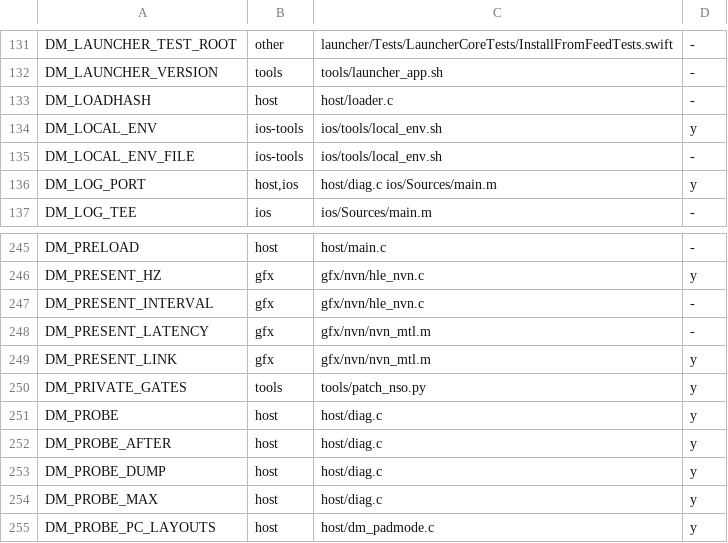
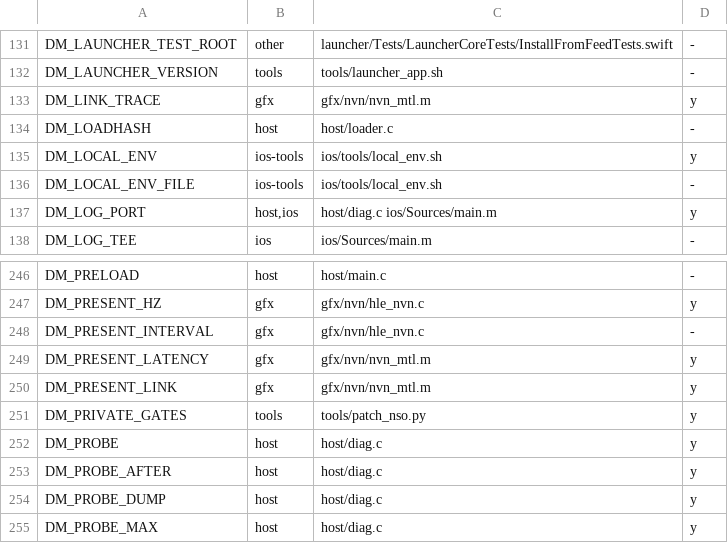
Before and after one commit to PowerBeef/d2r-metal, a TSV file: dm/switches.tsv, drawn as a sheet; only a part is shown, gaps mark what is left out; the shorter side is filled out with more unchanged rows.

```diff
--- a/dm/switches.tsv
+++ b/dm/switches.tsv
@@ -132,2 +132,3 @@ DM_LAUNCHER_TEST_ROOT	other	launcher/Tests/LauncherCoreTests/InstallFromFeedTest
 DM_LAUNCHER_VERSION	tools	tools/launcher_app.sh	-
+DM_LINK_TRACE	gfx	gfx/nvn/nvn_mtl.m	y
 DM_LOADHASH	host	host/loader.c	-
@@ -247,3 +248,3 @@ DM_PRESENT_HZ	gfx	gfx/nvn/hle_nvn.c	y
 DM_PRESENT_INTERVAL	gfx	gfx/nvn/hle_nvn.c	-
-DM_PRESENT_LATENCY	gfx	gfx/nvn/nvn_mtl.m	-
+DM_PRESENT_LATENCY	gfx	gfx/nvn/nvn_mtl.m	y
 DM_PRESENT_LINK	gfx	gfx/nvn/nvn_mtl.m	y
```
Also changed, not shown: 2 other files.
